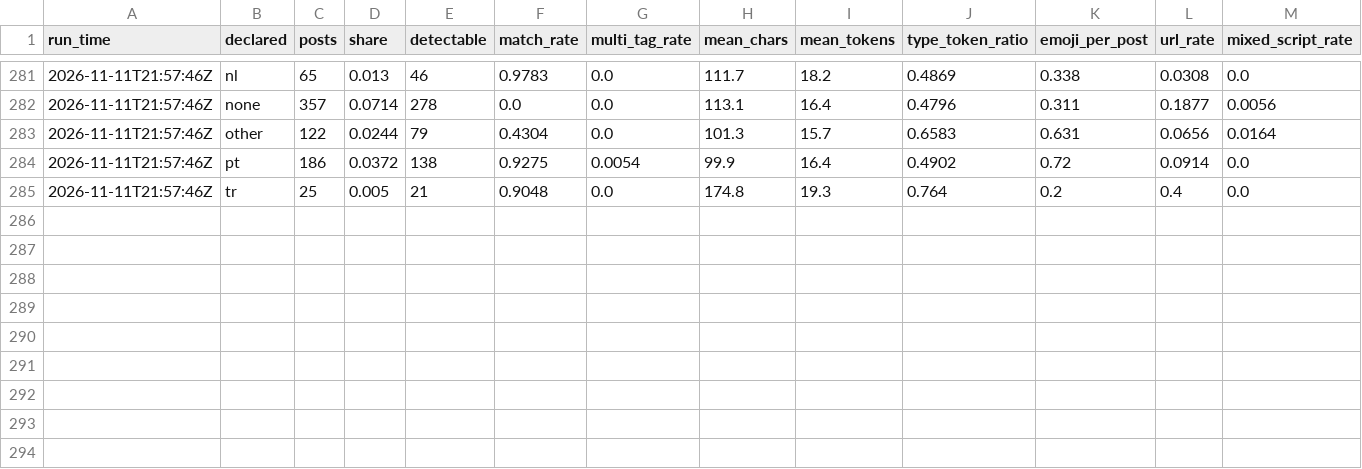
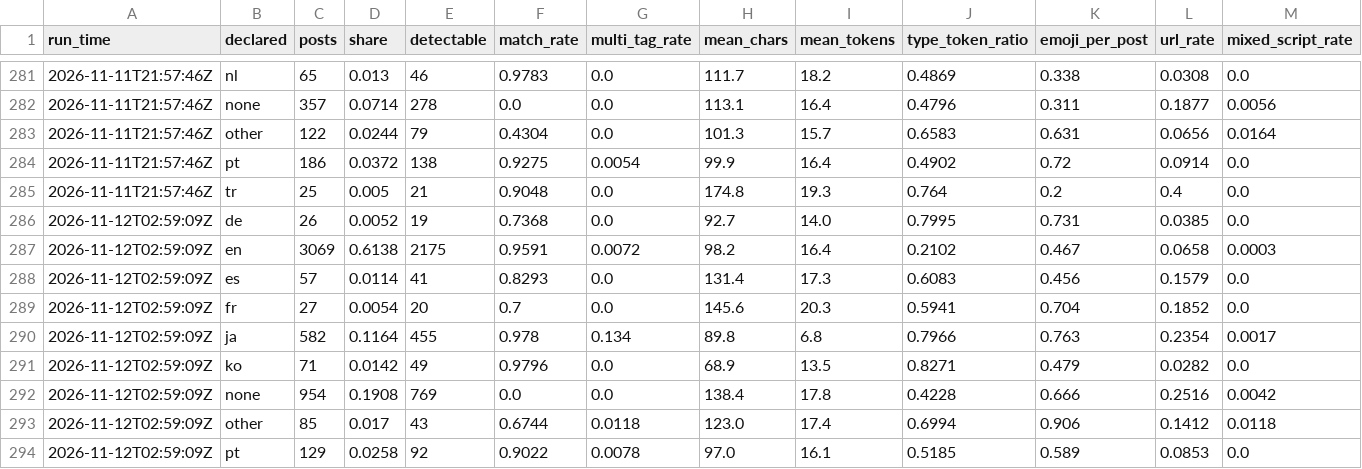
Before and after one commit to ifoslien/bluesky-language-dashboard, a CSV file: language_summary.csv, drawn as a sheet; only a part is shown, gaps mark what is left out; the diff names each change by its address in the sheet, - before the commit and + after, or states it on an @@ line.

```diff
--- a/language_summary.csv
+++ b/language_summary.csv
+row 286: 2026-11-12T02:59:09Z | de | 26 | 0.0052 | 19 | 0.7368 | 0.0 | 92.7 | 14.0 | 0.7995 | 0.731 | 0.0385 | 0.0
+row 287: 2026-11-12T02:59:09Z | en | 3069 | 0.6138 | 2175 | 0.9591 | 0.0072 | 98.2 | 16.4 | 0.2102 | 0.467 | 0.0658 | 0.0003
+row 288: 2026-11-12T02:59:09Z | es | 57 | 0.0114 | 41 | 0.8293 | 0.0 | 131.4 | 17.3 | 0.6083 | 0.456 | 0.1579 | 0.0
+row 289: 2026-11-12T02:59:09Z | fr | 27 | 0.0054 | 20 | 0.7 | 0.0 | 145.6 | 20.3 | 0.5941 | 0.704 | 0.1852 | 0.0
+row 290: 2026-11-12T02:59:09Z | ja | 582 | 0.1164 | 455 | 0.978 | 0.134 | 89.8 | 6.8 | 0.7966 | 0.763 | 0.2354 | 0.0017
+row 291: 2026-11-12T02:59:09Z | ko | 71 | 0.0142 | 49 | 0.9796 | 0.0 | 68.9 | 13.5 | 0.8271 | 0.479 | 0.0282 | 0.0
+row 292: 2026-11-12T02:59:09Z | none | 954 | 0.1908 | 769 | 0.0 | 0.0 | 138.4 | 17.8 | 0.4228 | 0.666 | 0.2516 | 0.0042
+row 293: 2026-11-12T02:59:09Z | other | 85 | 0.017 | 43 | 0.6744 | 0.0118 | 123.0 | 17.4 | 0.6994 | 0.906 | 0.1412 | 0.0118
+row 294: 2026-11-12T02:59:09Z | pt | 129 | 0.0258 | 92 | 0.9022 | 0.0078 | 97.0 | 16.1 | 0.5185 | 0.589 | 0.0853 | 0.0
```
Also changed, not shown: language_pairs.csv.
